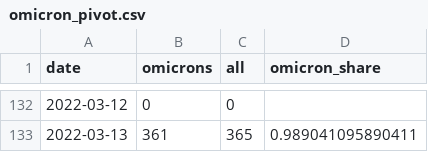
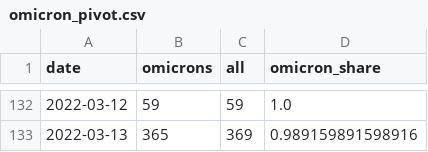
Before and after one commit to maxwimmer/omikron, a CSV file: plots/omicron_pivot.csv, drawn as a sheet; only a part is shown, gaps mark what is left out; the diff covers the shown part only.

```diff
--- a/plots/omicron_pivot.csv
+++ b/plots/omicron_pivot.csv
@@ -132,2 +132,2 @@ date,omicrons,all,omicron_share
-2022-03-12,0,0,
-2022-03-13,361,365,0.989041095890411
+2022-03-12,59,59,1.0
+2022-03-13,365,369,0.989159891598916
```
Also changed, not shown: 32 edited cells elsewhere in this file, 2 other files.
